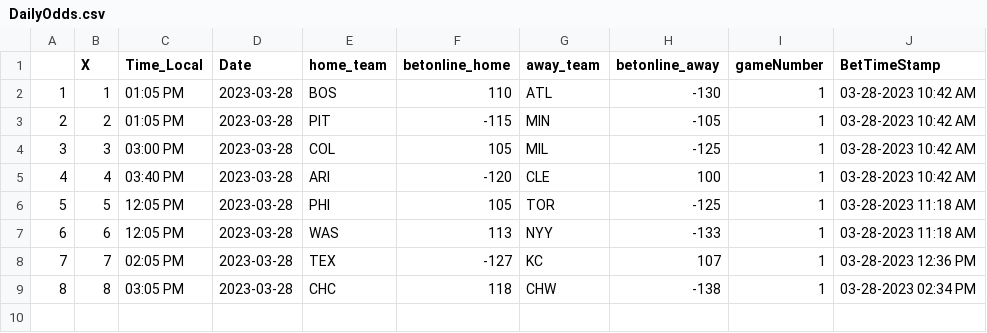
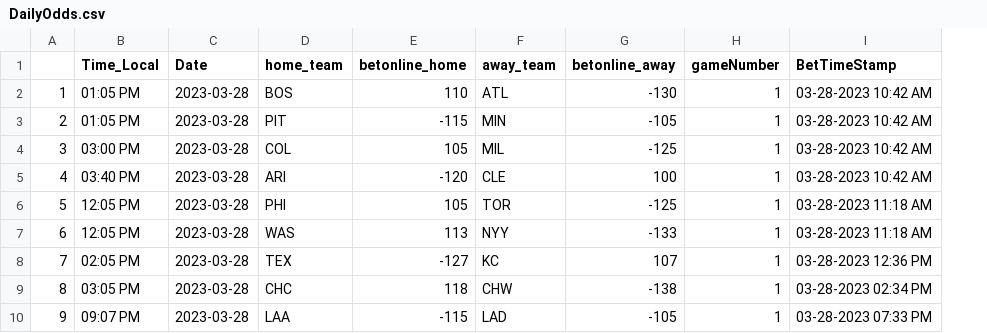
Before and after one commit to twinfield10/Rebirtha-Model, a CSV file: DailyData/DailyOdds.csv, drawn as a sheet; removed rows and columns are numbered as before the commit, all else as after; the diff names each change by its address in the sheet, - before the commit and + after, or states it on an @@ line.

```diff
--- a/DailyData/DailyOdds.csv
+++ b/DailyData/DailyOdds.csv
-column B (X), rows 2-9: 1 | 2 | 3 | 4 | 5 | 6 | 7 | 8
+row 10: 9 | 09:07 PM | 2023-03-28 | LAA | -115 | LAD | -105 | 1 | 03-28-2023 07:33 PM
```
Also changed, not shown: DailyData/BetsTable.csv, DailyData/Lineup_Batters.csv, 1 other file.
